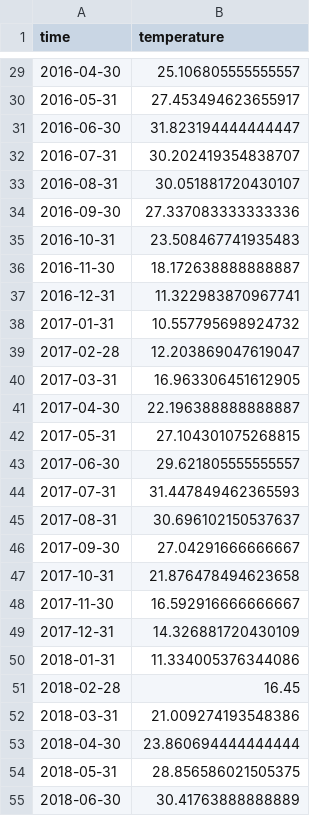
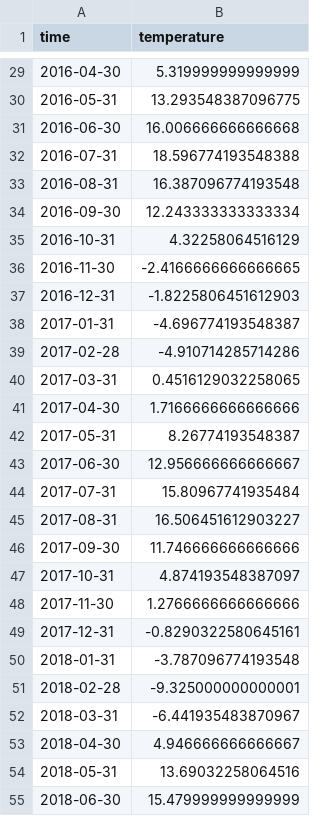
Before and after one commit to greenem-official/TemperaturePrediction, a CSV file: lastDatasetFormatted.csv, drawn as a sheet; only a part is shown, gaps mark what is left out; the diff covers the shown part only.

```diff
--- a/lastDatasetFormatted.csv
+++ b/lastDatasetFormatted.csv
@@ -29,27 +29,27 @@ time,temperature
-2016-04-30,25.106805555555557
-2016-05-31,27.453494623655917
-2016-06-30,31.823194444444447
-2016-07-31,30.202419354838707
-2016-08-31,30.051881720430107
-2016-09-30,27.337083333333336
-2016-10-31,23.508467741935483
-2016-11-30,18.172638888888887
-2016-12-31,11.322983870967741
-2017-01-31,10.557795698924732
-2017-02-28,12.203869047619047
-2017-03-31,16.963306451612905
-2017-04-30,22.196388888888887
-2017-05-31,27.104301075268815
-2017-06-30,29.621805555555557
-2017-07-31,31.447849462365593
-2017-08-31,30.696102150537637
-2017-09-30,27.04291666666667
-2017-10-31,21.876478494623658
-2017-11-30,16.592916666666667
-2017-12-31,14.326881720430109
-2018-01-31,11.334005376344086
-2018-02-28,16.45
-2018-03-31,21.009274193548386
-2018-04-30,23.860694444444444
-2018-05-31,28.856586021505375
-2018-06-30,30.41763888888889
+2016-04-30,5.319999999999999
+2016-05-31,13.293548387096775
+2016-06-30,16.006666666666668
+2016-07-31,18.596774193548388
+2016-08-31,16.387096774193548
+2016-09-30,12.243333333333334
+2016-10-31,4.32258064516129
+2016-11-30,-2.4166666666666665
+2016-12-31,-1.8225806451612903
+2017-01-31,-4.696774193548387
+2017-02-28,-4.910714285714286
+2017-03-31,0.4516129032258065
+2017-04-30,1.7166666666666666
+2017-05-31,8.26774193548387
+2017-06-30,12.956666666666667
+2017-07-31,15.80967741935484
+2017-08-31,16.506451612903227
+2017-09-30,11.746666666666666
+2017-10-31,4.874193548387097
+2017-11-30,1.2766666666666666
+2017-12-31,-0.8290322580645161
+2018-01-31,-3.787096774193548
+2018-02-28,-9.325000000000001
+2018-03-31,-6.441935483870967
+2018-04-30,4.946666666666667
+2018-05-31,13.69032258064516
+2018-06-30,15.479999999999999
```
Also changed, not shown: 1 removed row and 93 edited cells elsewhere in this file, 7 other files.
